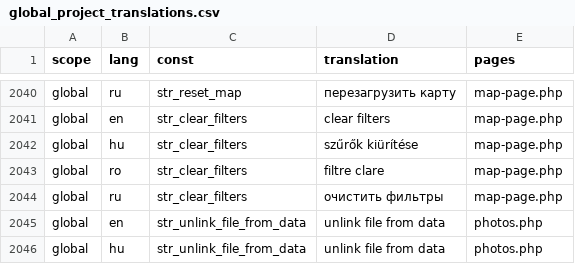
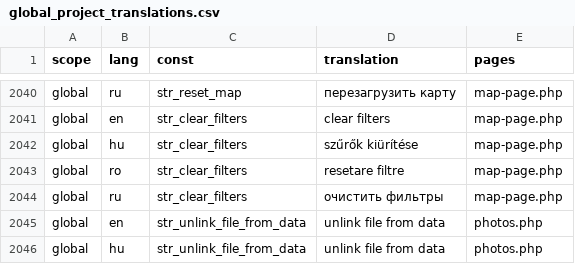
Before and after one commit to OpenBioMaps/translations, a CSV file: global_project_translations.csv, drawn as a sheet; only a part is shown, gaps mark what is left out.

Commit message:
Update global_project_translations.csv

```diff
--- a/global_project_translations.csv
+++ b/global_project_translations.csv
@@ -2042,3 +2042,3 @@
 "global","hu","str_clear_filters","szűrők kiürítése","map-page.php"
-"global","ro","str_clear_filters","filtre clare","map-page.php"
+"global","ro","str_clear_filters","resetare filtre","map-page.php"
 "global","ru","str_clear_filters","очистить фильтры","map-page.php"
```
